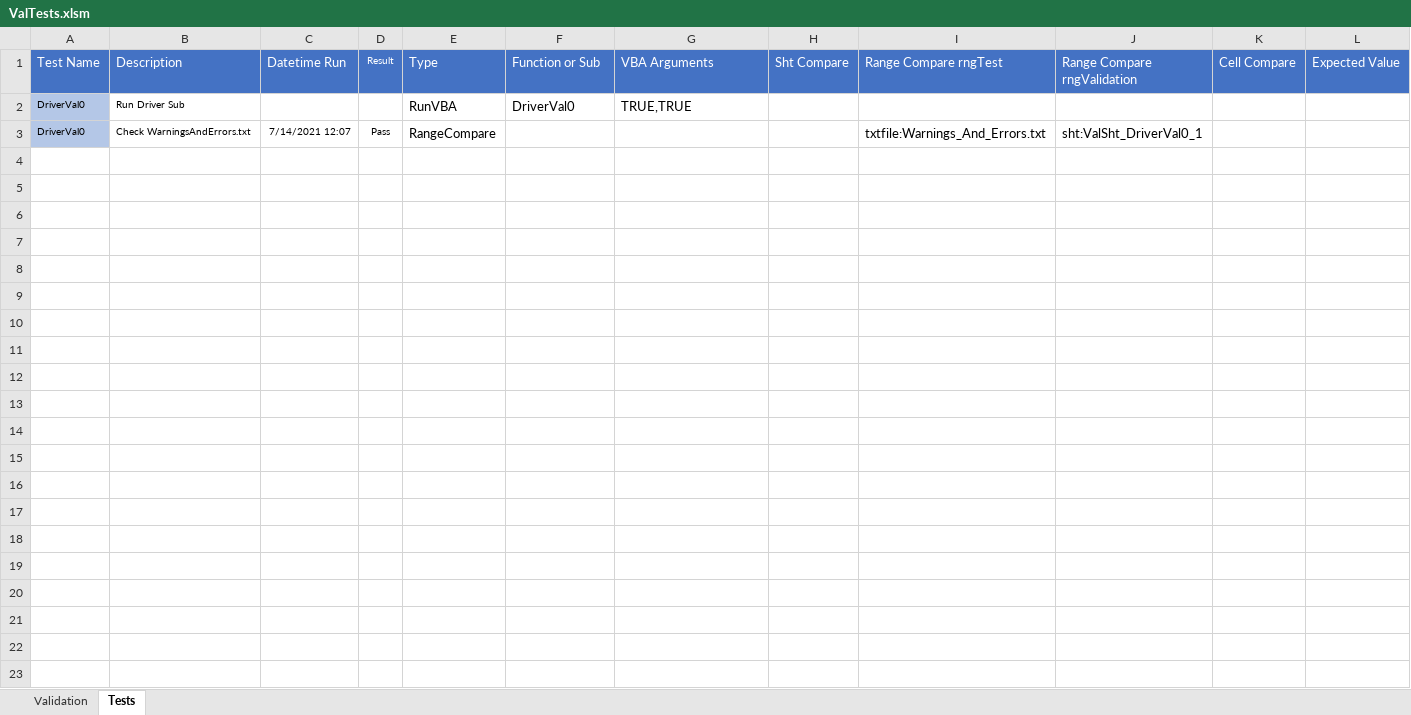
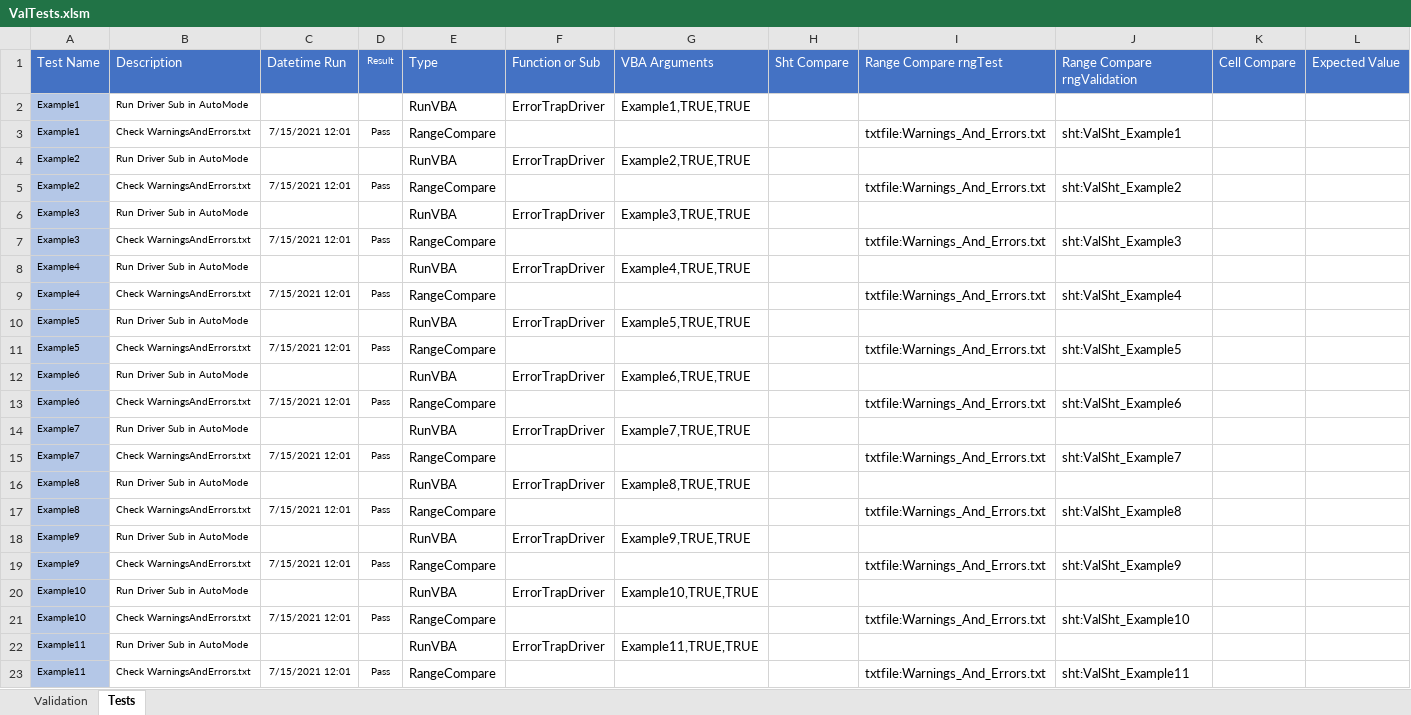
Before and after one commit to jlandgre/Dataframing_Excel, an Excel workbook: ValTests.xlsm, sheet Tests, drawn as a sheet; only a part is shown; values as stored, in another font and other column widths than the file's, no borders; removed rows and columns are numbered as before the commit, all else as after; rows hold the shown columns only; the diff names each change by its address in the sheet, - before the commit and + after, or states it on an @@ line.

Commit message:
Validated ErrorTrap.xlsm (via ValTests.xlsm)

```diff
--- a/ValTests.xlsm (sheet Tests)
+++ b/ValTests.xlsm (sheet Tests)
-row 2: DriverVal0 | Run Driver Sub |  |  | RunVBA | DriverVal0 | TRUE,TRUE
+row 2: Example1 | Run Driver Sub in AutoMode |  |  | RunVBA | ErrorTrapDriver | Example1,TRUE,TRUE
+row 3: Example1 | Check WarningsAndErrors.txt | 7/15/2021 12:01 | Pass | RangeCompare |  |  |  | txtfile:Warnings_And_Errors.txt | sht:ValSht_Example1
+row 4: Example2 | Run Driver Sub in AutoMode |  |  | RunVBA | ErrorTrapDriver | Example2,TRUE,TRUE
+row 5: Example2 | Check WarningsAndErrors.txt | 7/15/2021 12:01 | Pass | RangeCompare |  |  |  | txtfile:Warnings_And_Errors.txt | sht:ValSht_Example2
+row 6: Example3 | Run Driver Sub in AutoMode |  |  | RunVBA | ErrorTrapDriver | Example3,TRUE,TRUE
+row 7: Example3 | Check WarningsAndErrors.txt | 7/15/2021 12:01 | Pass | RangeCompare |  |  |  | txtfile:Warnings_And_Errors.txt | sht:ValSht_Example3
+row 8: Example4 | Run Driver Sub in AutoMode |  |  | RunVBA | ErrorTrapDriver | Example4,TRUE,TRUE
+row 9: Example4 | Check WarningsAndErrors.txt | 7/15/2021 12:01 | Pass | RangeCompare |  |  |  | txtfile:Warnings_And_Errors.txt | sht:ValSht_Example4
+row 10: Example5 | Run Driver Sub in AutoMode |  |  | RunVBA | ErrorTrapDriver | Example5,TRUE,TRUE
+row 11: Example5 | Check WarningsAndErrors.txt | 7/15/2021 12:01 | Pass | RangeCompare |  |  |  | txtfile:Warnings_And_Errors.txt | sht:ValSht_Example5
+row 12: Example6 | Run Driver Sub in AutoMode |  |  | RunVBA | ErrorTrapDriver | Example6,TRUE,TRUE
+row 13: Example6 | Check WarningsAndErrors.txt | 7/15/2021 12:01 | Pass | RangeCompare |  |  |  | txtfile:Warnings_And_Errors.txt | sht:ValSht_Example6
+row 14: Example7 | Run Driver Sub in AutoMode |  |  | RunVBA | ErrorTrapDriver | Example7,TRUE,TRUE
+row 15: Example7 | Check WarningsAndErrors.txt | 7/15/2021 12:01 | Pass | RangeCompare |  |  |  | txtfile:Warnings_And_Errors.txt | sht:ValSht_Example7
+row 16: Example8 | Run Driver Sub in AutoMode |  |  | RunVBA | ErrorTrapDriver | Example8,TRUE,TRUE
+row 17: Example8 | Check WarningsAndErrors.txt | 7/15/2021 12:01 | Pass | RangeCompare |  |  |  | txtfile:Warnings_And_Errors.txt | sht:ValSht_Example8
+row 18: Example9 | Run Driver Sub in AutoMode |  |  | RunVBA | ErrorTrapDriver | Example9,TRUE,TRUE
+row 19: Example9 | Check WarningsAndErrors.txt | 7/15/2021 12:01 | Pass | RangeCompare |  |  |  | txtfile:Warnings_And_Errors.txt | sht:ValSht_Example9
+row 20: Example10 | Run Driver Sub in AutoMode |  |  | RunVBA | ErrorTrapDriver | Example10,TRUE,TRUE
-A21 (Test Name): DriverVal0
+A21 (Test Name): Example10
-C21 (Datetime Run): 7/14/2021 12:07
+C21 (Datetime Run): 7/15/2021 12:01
-J21 (Range Compare rngValidation): sht:ValSht_DriverVal0_1
+J21 (Range Compare rngValidation): sht:ValSht_Example10
+row 22: Example11 | Run Driver Sub in AutoMode |  |  | RunVBA | ErrorTrapDriver | Example11,TRUE,TRUE
+row 23: Example11 | Check WarningsAndErrors.txt | 7/15/2021 12:01 | Pass | RangeCompare |  |  |  | txtfile:Warnings_And_Errors.txt | sht:ValSht_Example11
```
Also changed, not shown: sheet Validation, ErrorTrap.xlsm.
